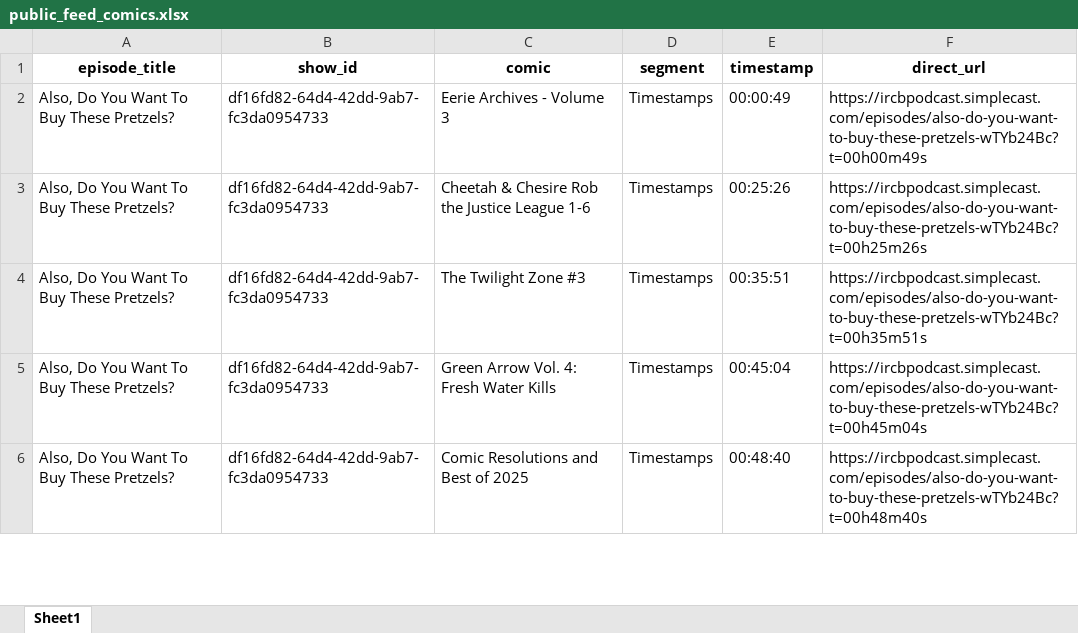
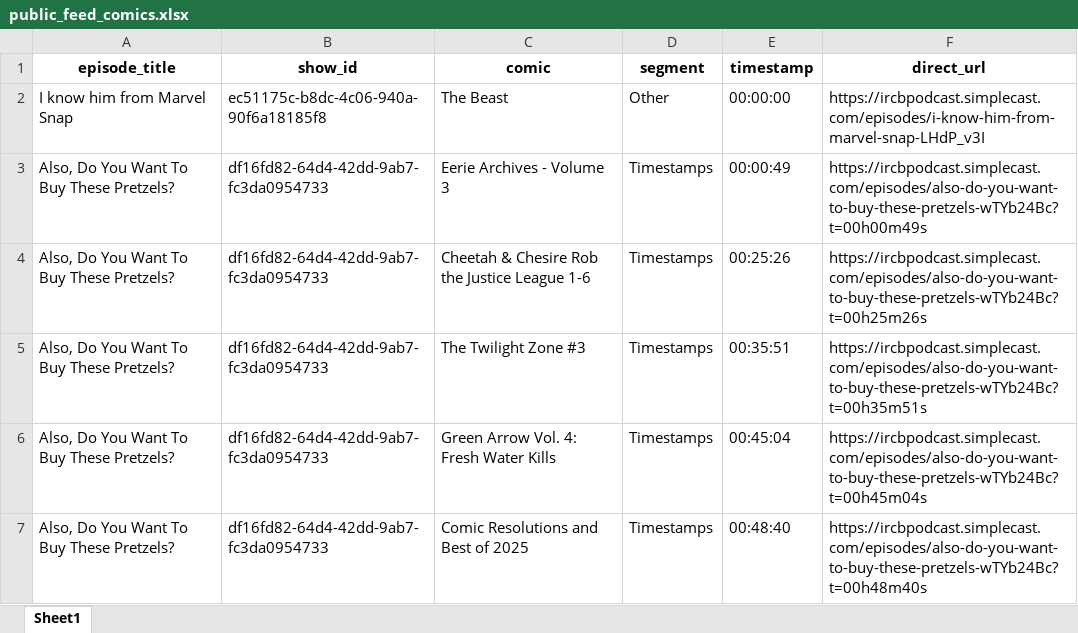
Before and after one commit to sshugars/ircb, an Excel workbook: tables/public_feed_comics.xlsx, sheet Sheet1, drawn as a sheet; only a part is shown; values as stored, in another font and other column widths than the file's, no borders; the diff names each change by its address in the sheet, - before the commit and + after, or states it on an @@ line.

```diff
--- a/tables/public_feed_comics.xlsx (sheet Sheet1)
+++ b/tables/public_feed_comics.xlsx (sheet Sheet1)
+row 2: I know him from Marvel Snap | ec51175c-b8dc-4c06-940a-90f6a18185f8 | The Beast | Other | 00:00:00 | https://ircbpodcast.simplecast.com/episodes/i-know-him-from-marvel-snap-LHdP_v3I
```
Also changed, not shown: tables/all_episodes.xlsx, 1 other file.
